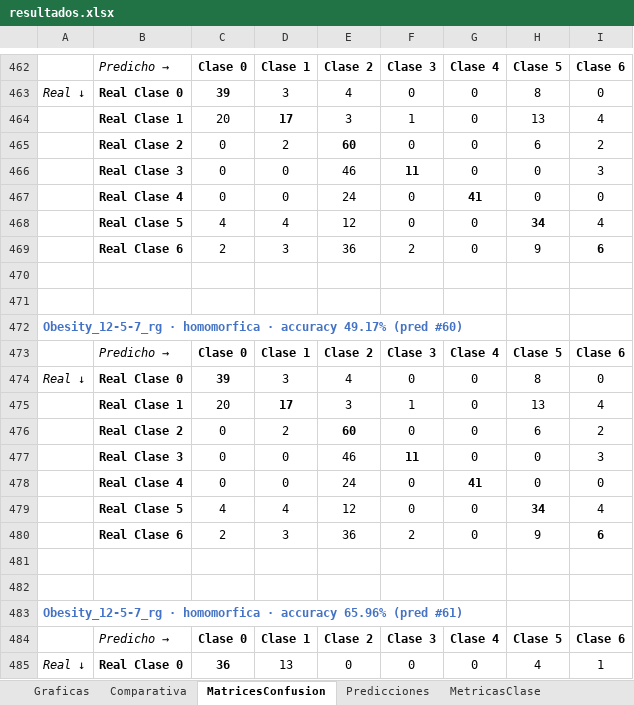
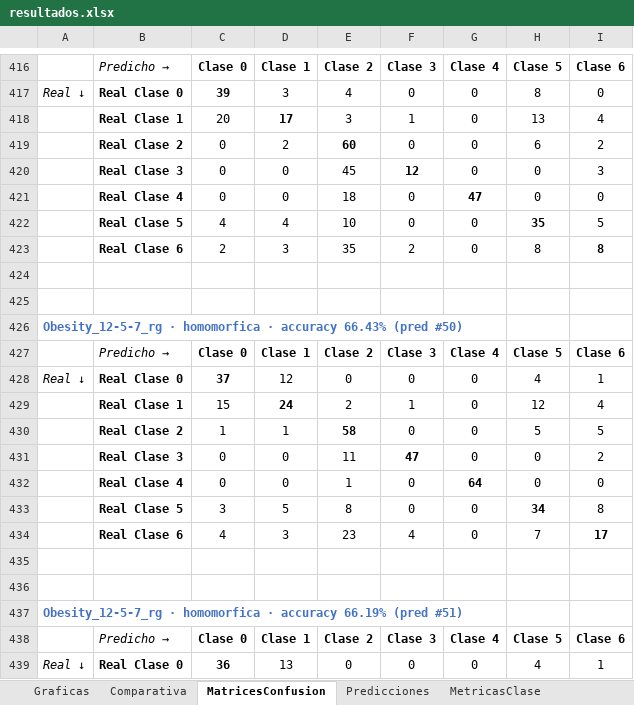
Before and after one commit to Inurria979/Homomorphic-Encription, an Excel workbook: Homomorphic Encription/resultados/resultados.xlsx, sheet MatricesConfusion, drawn as a sheet; only a part is shown, gaps mark what is left out; values as stored, in another font and other column widths than the file's, no borders; conditional formats not drawn; removed rows and columns are numbered as before the commit, all else as after; the diff covers the shown part only; the diff names each change by its address in the sheet, - before the commit and + after, or states it on an @@ line.

```diff
--- a/Homomorphic Encription/resultados/resultados.xlsx (sheet MatricesConfusion)
+++ b/Homomorphic Encription/resultados/resultados.xlsx (sheet MatricesConfusion)
-E420: 46
+E420: 45
-F420: 11
+F420: 12
-E421: 24
+E421: 18
-G421: 41
+G421: 47
-E422: 12
+E422: 10
-H422: 34
+H422: 35
-I422: 4
+I422: 5
-E423: 36
+E423: 35
-H423: 9
+H423: 8
-I423: 6
+I423: 8
-A426: …· accuracy 49.17% (pred #60)
+A426: …· accuracy 66.43% (pred #50)
-C428: 39
+C428: 37
-D428: 3
+D428: 12
-E428: 4
+E428: 0
-H428: 8
+H428: 4
-I428: 0
+I428: 1
@@ row 475 moved to row 396: Real Clase 1 @@
-row 476:  | Real Clase 2 | 0 | 2 | 60 | 0 | 0 | 6 | 2
+row 429:  | Real Clase 1 | 15 | 24 | 2 | 1 | 0 | 12 | 4
+row 430:  | Real Clase 2 | 1 | 1 | 58 | 0 | 0 | 5 | 5
-E431: 46
+E431: 11
-F431: 11
+F431: 47
-I431: 3
+I431: 2
-E432: 24
+E432: 1
-G432: 41
+G432: 64
-C433: 4
+C433: 3
-D433: 4
+D433: 5
-E433: 12
+E433: 8
-I433: 4
+I433: 8
-row 480:  | Real Clase 6 | 2 | 3 | 36 | 2 | 0 | 9 | 6
+row 434:  | Real Clase 6 | 4 | 3 | 23 | 4 | 0 | 7 | 17
-A437: …· accuracy 65.96% (pred #61)
+A437: …· accuracy 66.19% (pred #51)
```
Also changed, not shown: 51 added rows, 109 removed rows, 15 moved rows and 226 edited cells elsewhere in this sheet, sheet Predicciones, sheet MetricasClase, sheet Comparativa, sheet Experimentos, 4 other files.
